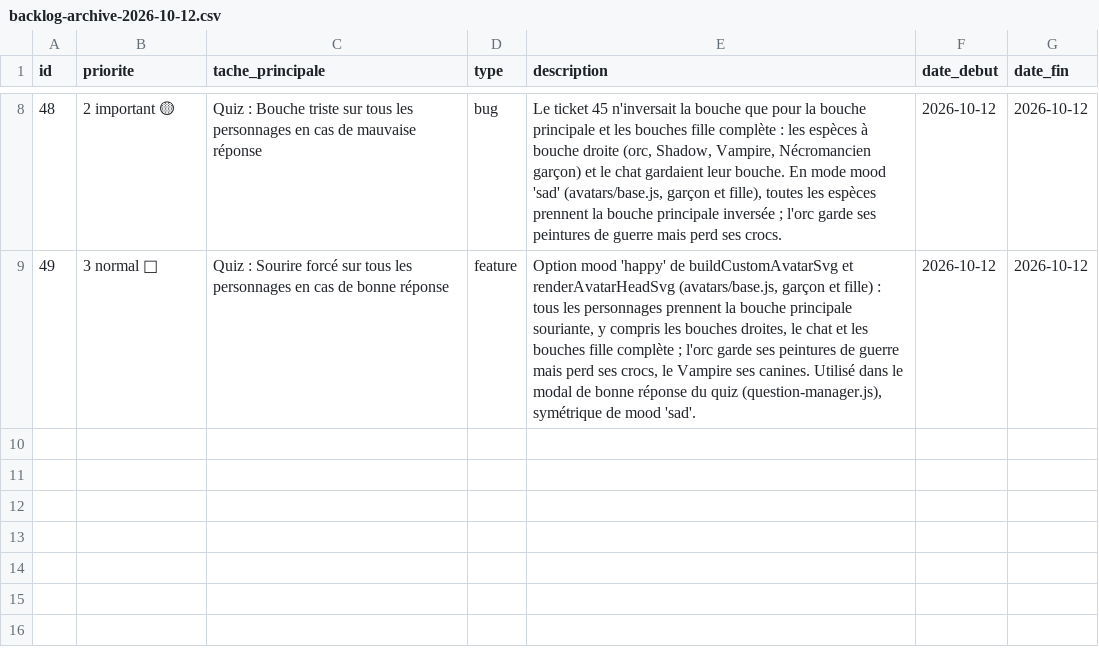
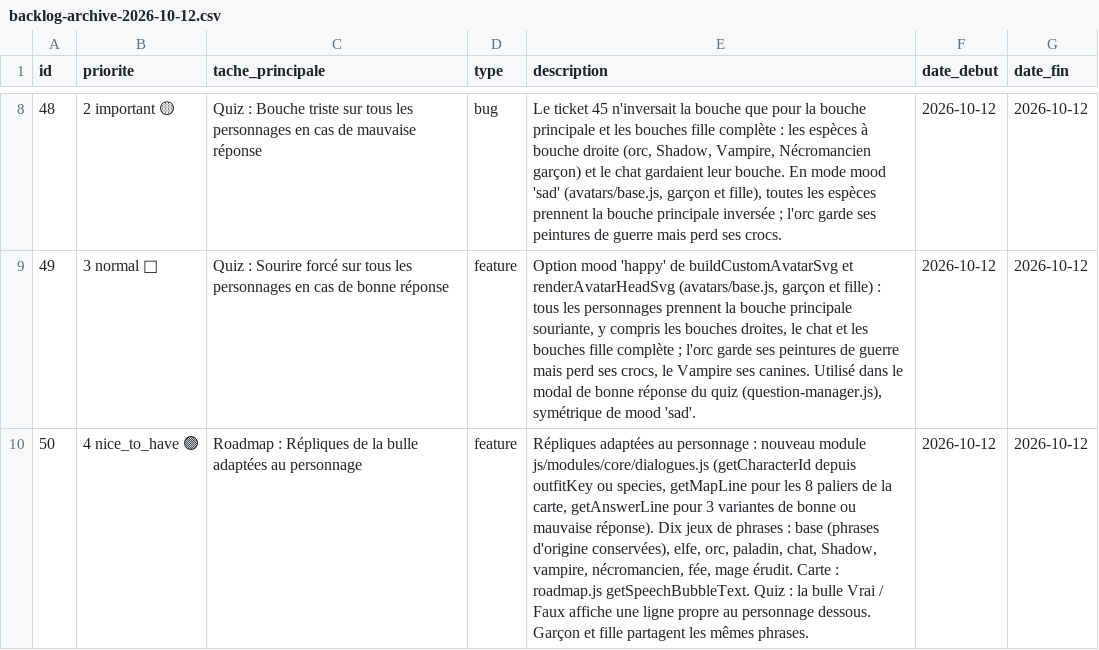
Before and after one commit to alternative-rvb/ez-job, a CSV file: .doc/archives/backlog-archive-2026-10-12.csv, drawn as a sheet; only a part is shown, gaps mark what is left out; the diff names each change by its address in the sheet, - before the commit and + after, or states it on an @@ line.

Commit message:
[50] Répliques des bulles adaptées au personnage (carte et quiz), bump 1.0.133

```diff
--- a/.doc/archives/backlog-archive-2026-10-12.csv
+++ b/.doc/archives/backlog-archive-2026-10-12.csv
+row 10: 50 | 4 nice_to_have 🟢 | Roadmap : Répliques de la bulle adaptées au personnage | feature | Répliques adaptées au personnage : nouveau module js/modules/core/dialogues.js (getCharacterId depuis outfitKey ou species, getMapLine pour les 8 paliers de la carte, getAnswerLine pour 3 variantes de bonne ou mauvaise réponse). Dix jeux de phrases : base (phrases d'origine conservées), elfe, orc, paladin, chat, Shadow, vampire, nécromancien, fée, mage érudit. Carte : roadmap.js getSpeechBubbleText. Quiz : la bulle Vrai / Faux affiche une ligne propre au personnage dessous. Garçon et fille partagent les mêmes phrases. | 2026-10-12 | 2026-10-12
```
Also changed, not shown: 8 other files.
